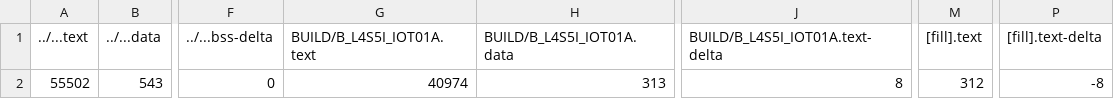
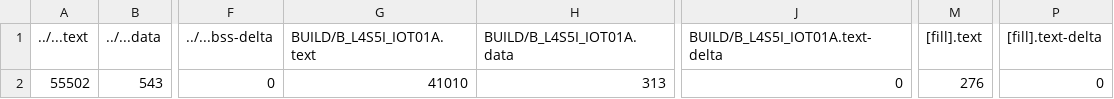
Before and after one commit to huangfonglee/hw3, a CSV file: hw3/BUILD/B_L4S5I_IOT01A/GCC_ARM-TFLITE/hw3_map.csv, drawn as a sheet; only a part is shown, gaps mark what is left out; the diff names each change by its address in the sheet, - before the commit and + after, or states it on an @@ line.

```diff
--- a/hw3/BUILD/B_L4S5I_IOT01A/GCC_ARM-TFLITE/hw3_map.csv
+++ b/hw3/BUILD/B_L4S5I_IOT01A/GCC_ARM-TFLITE/hw3_map.csv
-G2 (BUILD/B_L4S5I_IOT01A.text): 40974
+G2 (BUILD/B_L4S5I_IOT01A.text): 41010
-J2 (BUILD/B_L4S5I_IOT01A.text-delta): 8
+J2 (BUILD/B_L4S5I_IOT01A.text-delta): 0
-M2 ([fill].text): 312
+M2 ([fill].text): 276
-P2 ([fill].text-delta): -8
+P2 ([fill].text-delta): 0
```
Also changed, not shown: 11 other files.
